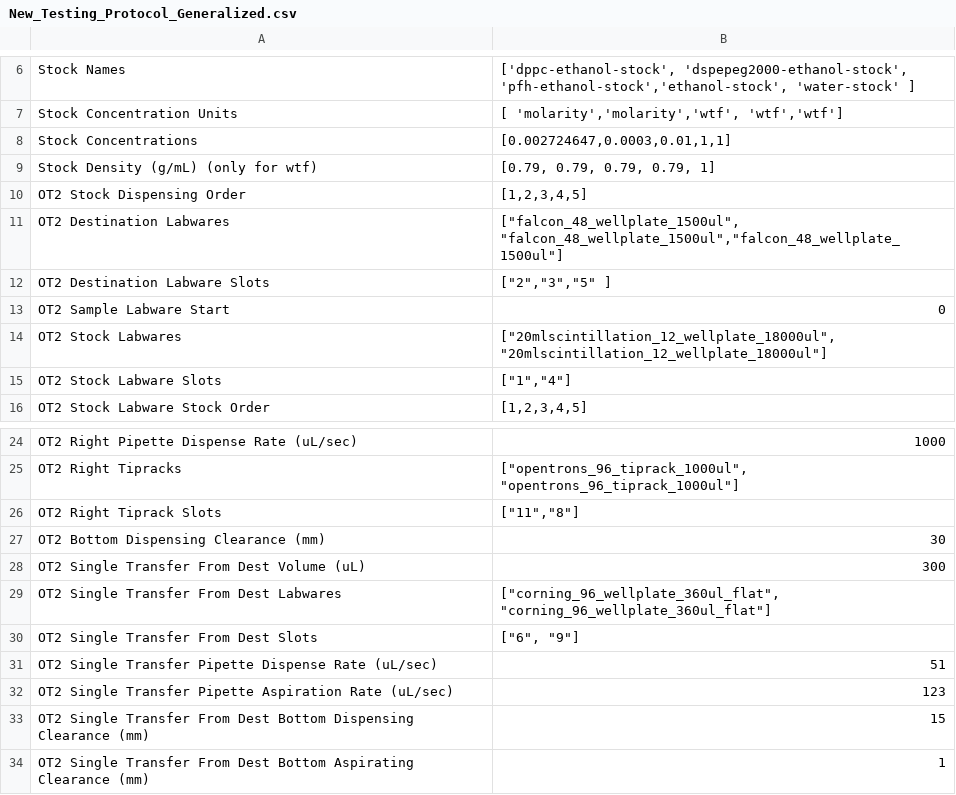
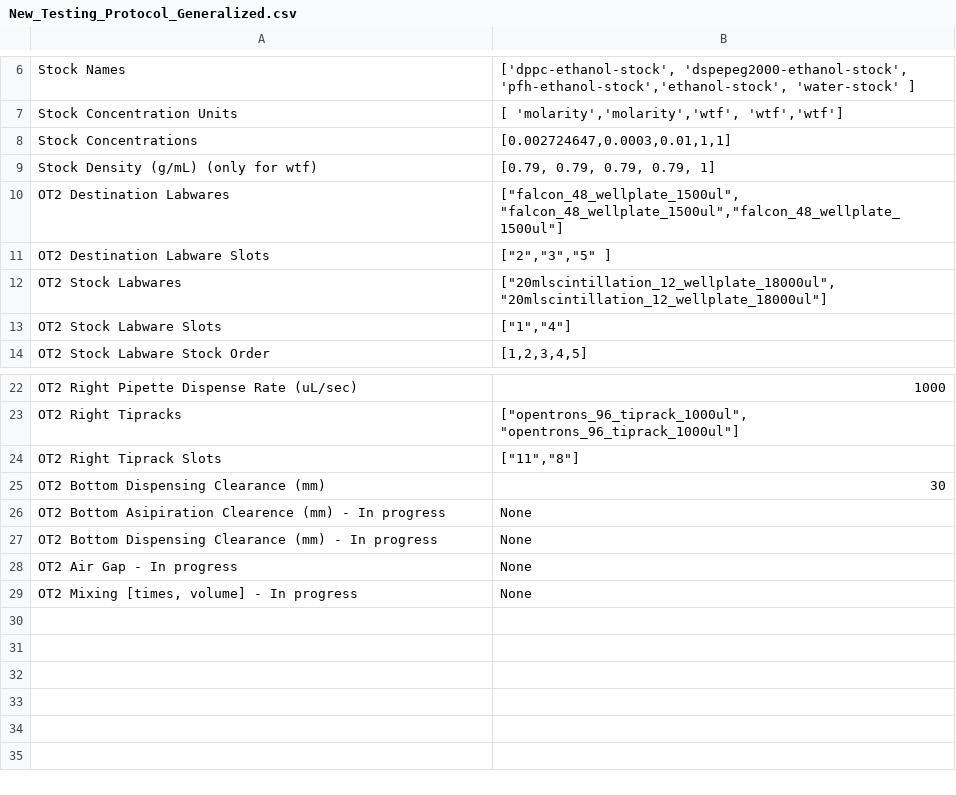
Before and after one commit to pozzo-research-group/OT2-DOE, a CSV file: PlanPrepareProcess/Testing Plans/New_Testing_Protocol_Generalized.csv, drawn as a sheet; only a part is shown, gaps mark what is left out; removed rows and columns are numbered as before the commit, all else as after; the diff names each change by its address in the sheet, - before the commit and + after, or states it on an @@ line.

```diff
--- a/PlanPrepareProcess/Testing Plans/New_Testing_Protocol_Generalized.csv
+++ b/PlanPrepareProcess/Testing Plans/New_Testing_Protocol_Generalized.csv
-row 10: OT2 Stock Dispensing Order | [1,2,3,4,5]
-row 13: OT2 Sample Labware Start | 0
-row 28: OT2 Single Transfer From Dest Volume (uL) | 300
-row 29: OT2 Single Transfer From Dest Labwares | ["corning_96_wellplate_360ul_flat", "corning_96_wellplate_360ul_flat"]
-row 30: OT2 Single Transfer From Dest Slots | ["6", "9"]
-row 31: OT2 Single Transfer Pipette Dispense Rate (uL/sec) | 51
-row 32: OT2 Single Transfer Pipette Aspiration Rate (uL/sec) | 123
-row 33: OT2 Single Transfer From Dest Bottom Dispensing Clearance (mm) | 15
-row 34: OT2 Single Transfer From Dest Bottom Aspirating Clearance (mm) | 1
+row 26: OT2 Bottom Asipiration Clearence (mm) - In progress | None
+row 27: OT2 Bottom Dispensing Clearance (mm) - In progress | None
+row 28: OT2 Air Gap - In progress | None
+row 29: OT2 Mixing [times, volume] - In progress | None
```
Also changed, not shown: 8 other files.
